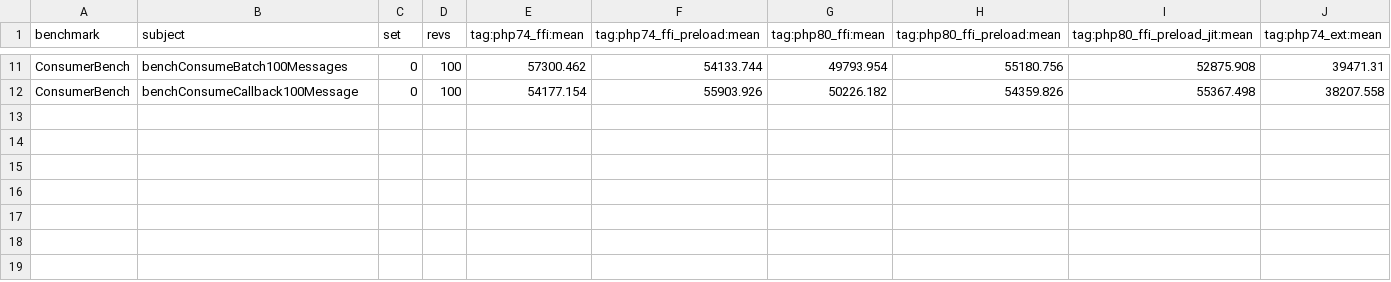
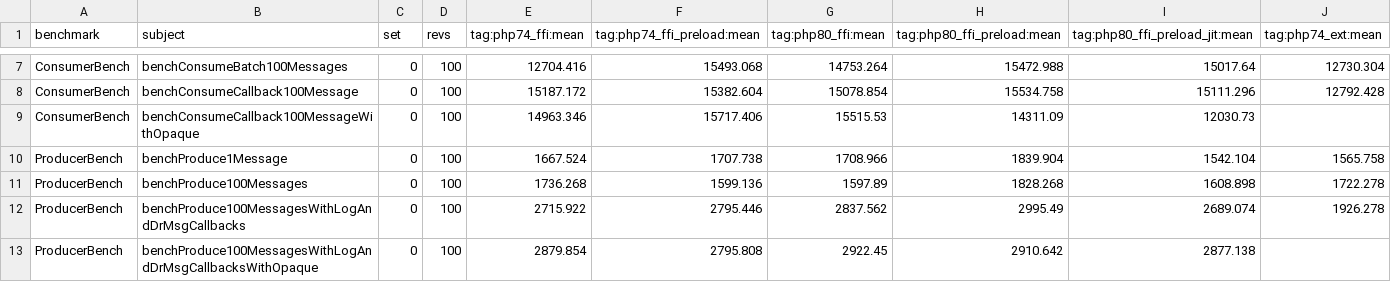
Before and after one commit to idealo/php-rdkafka-ffi, a CSV file: benchmarks/reports/benchmarks-mean.csv, drawn as a sheet; only a part is shown, gaps mark what is left out; addresses are those after the commit; the diff covers the shown part only; the diff names each change by its address in the sheet, - before the commit and + after, or states it on an @@ line.

```diff
--- a/benchmarks/reports/benchmarks-mean.csv
+++ b/benchmarks/reports/benchmarks-mean.csv
-E7 (tag:php74_ffi:mean): 57300.462
+E7 (tag:php74_ffi:mean): 12704.416
-F7 (tag:php74_ffi_preload:mean): 54133.744
+F7 (tag:php74_ffi_preload:mean): 15493.068
-G7 (tag:php80_ffi:mean): 49793.954
+G7 (tag:php80_ffi:mean): 14753.264
-H7 (tag:php80_ffi_preload:mean): 55180.756
+H7 (tag:php80_ffi_preload:mean): 15472.988
-I7 (tag:php80_ffi_preload_jit:mean): 52875.908
+I7 (tag:php80_ffi_preload_jit:mean): 15017.64
-J7 (tag:php74_ext:mean): 39471.31
+J7 (tag:php74_ext:mean): 12730.304
-E8 (tag:php74_ffi:mean): 54177.154
+E8 (tag:php74_ffi:mean): 15187.172
-F8 (tag:php74_ffi_preload:mean): 55903.926
+F8 (tag:php74_ffi_preload:mean): 15382.604
-G8 (tag:php80_ffi:mean): 50226.182
+G8 (tag:php80_ffi:mean): 15078.854
-H8 (tag:php80_ffi_preload:mean): 54359.826
+H8 (tag:php80_ffi_preload:mean): 15534.758
-I8 (tag:php80_ffi_preload_jit:mean): 55367.498
+I8 (tag:php80_ffi_preload_jit:mean): 15111.296
-J8 (tag:php74_ext:mean): 38207.558
+J8 (tag:php74_ext:mean): 12792.428
+row 9: ConsumerBench | benchConsumeCallback100MessageWithOpaque | 0 | 100 | 14963.346 | 15717.406 | 15515.53 | 14311.09 | 12030.73
+row 10: ProducerBench | benchProduce1Message | 0 | 100 | 1667.524 | 1707.738 | 1708.966 | 1839.904 | 1542.104 | 1565.758
+row 11: ProducerBench | benchProduce100Messages | 0 | 100 | 1736.268 | 1599.136 | 1597.89 | 1828.268 | 1608.898 | 1722.278
+row 12: ProducerBench | benchProduce100MessagesWithLogAndDrMsgCallbacks | 0 | 100 | 2715.922 | 2795.446 | 2837.562 | 2995.49 | 2689.074 | 1926.278
+row 13: ProducerBench | benchProduce100MessagesWithLogAndDrMsgCallbacksWithOpaque | 0 | 100 | 2879.854 | 2795.808 | 2922.45 | 2910.642 | 2877.138
```
Also changed, not shown: 1 added row, 5 removed rows and 24 edited cells elsewhere in this file, benchmarks/reports/php74_ffi.csv, benchmarks/reports/php74_ffi_preload.csv, 19 other files.
